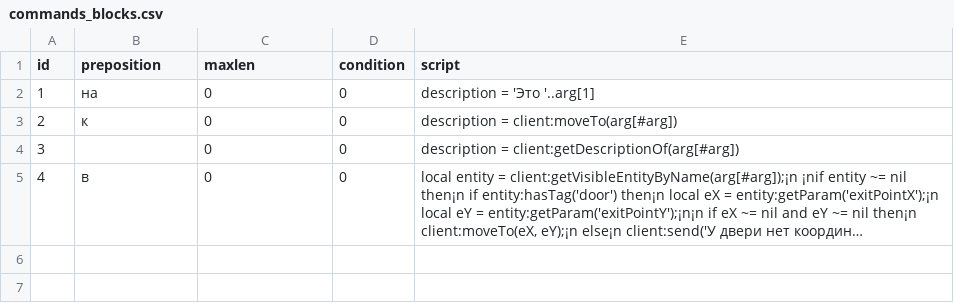
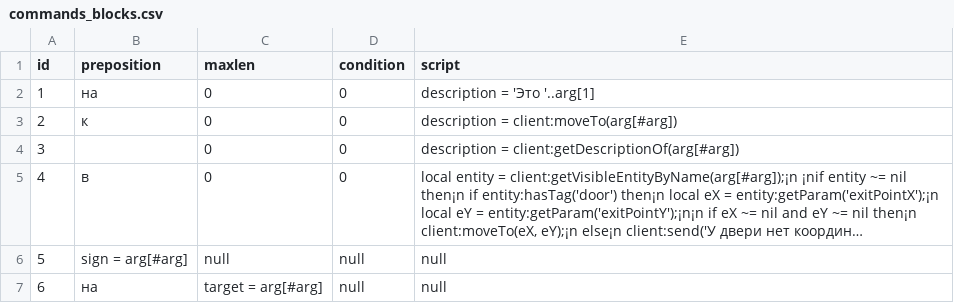
Before and after one commit to Horrland/nmud-content, a CSV file: ru/databases/commands_blocks.csv, drawn as a sheet; long unchanged cells end in …; the diff names each change by its address in the sheet, - before the commit and + after, or states it on an @@ line.

```diff
--- a/ru/databases/commands_blocks.csv
+++ b/ru/databases/commands_blocks.csv
+row 6: 5 | sign = arg[#arg] | null | null | null
+row 7: 6 | на | target = arg[#arg] | null | null
```
Also changed, not shown: ru/databases/commands.csv, ru/databases/scripts.csv, 2 other files.
